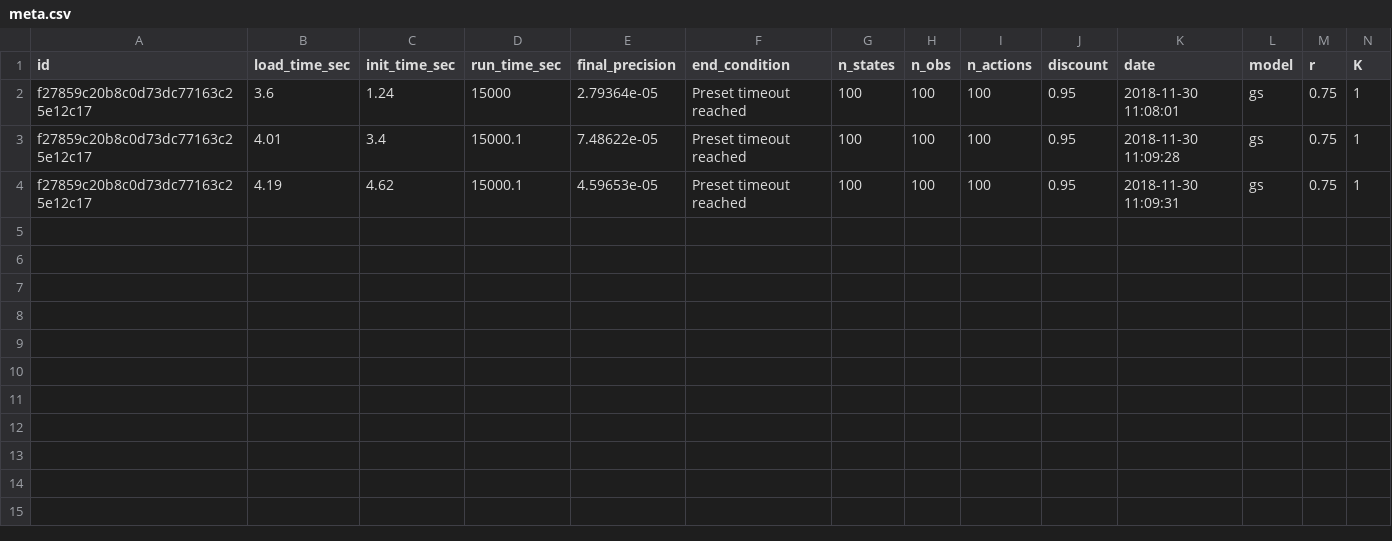
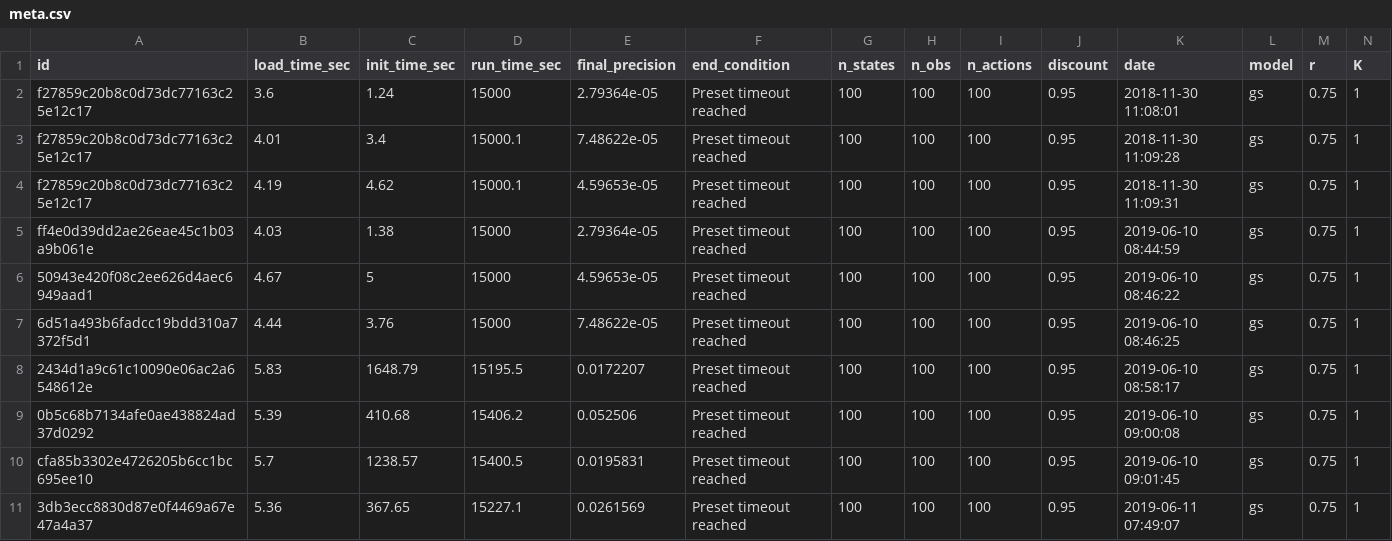
Before and after one commit to boettiger-lab/pomdp-intro, a CSV file: data/appendixA/meta.csv, drawn as a sheet; only a part is shown; rows hold the shown columns only; the diff names each change by its address in the sheet, - before the commit and + after, or states it on an @@ line.

Commit message:
refresh cache (appendixA)

```diff
--- a/data/appendixA/meta.csv
+++ b/data/appendixA/meta.csv
+row 5: ff4e0d39dd2ae26eae45c1b03a9b061e | 4.03 | 1.38 | 15000 | 2.79364e-05 | Preset timeout reached | 100 | 100 | 100 | 0.95 | 2019-06-10 08:44:59 | gs | 0.75 | 1
+row 6: 50943e420f08c2ee626d4aec6949aad1 | 4.67 | 5 | 15000 | 4.59653e-05 | Preset timeout reached | 100 | 100 | 100 | 0.95 | 2019-06-10 08:46:22 | gs | 0.75 | 1
+row 7: 6d51a493b6fadcc19bdd310a7372f5d1 | 4.44 | 3.76 | 15000 | 7.48622e-05 | Preset timeout reached | 100 | 100 | 100 | 0.95 | 2019-06-10 08:46:25 | gs | 0.75 | 1
+row 8: 2434d1a9c61c10090e06ac2a6548612e | 5.83 | 1648.79 | 15195.5 | 0.0172207 | Preset timeout reached | 100 | 100 | 100 | 0.95 | 2019-06-10 08:58:17 | gs | 0.75 | 1
+row 9: 0b5c68b7134afe0ae438824ad37d0292 | 5.39 | 410.68 | 15406.2 | 0.052506 | Preset timeout reached | 100 | 100 | 100 | 0.95 | 2019-06-10 09:00:08 | gs | 0.75 | 1
+row 10: cfa85b3302e4726205b6cc1bc695ee10 | 5.7 | 1238.57 | 15400.5 | 0.0195831 | Preset timeout reached | 100 | 100 | 100 | 0.95 | 2019-06-10 09:01:45 | gs | 0.75 | 1
+row 11: 3db3ecc8830d87e0f4469a67e47a4a37 | 5.36 | 367.65 | 15227.1 | 0.0261569 | Preset timeout reached | 100 | 100 | 100 | 0.95 | 2019-06-11 07:49:07 | gs | 0.75 | 1
```
Also changed, not shown: data/appendixA/all_policies.csv, data/appendixA/overest_sims.csv, 23 other files.
